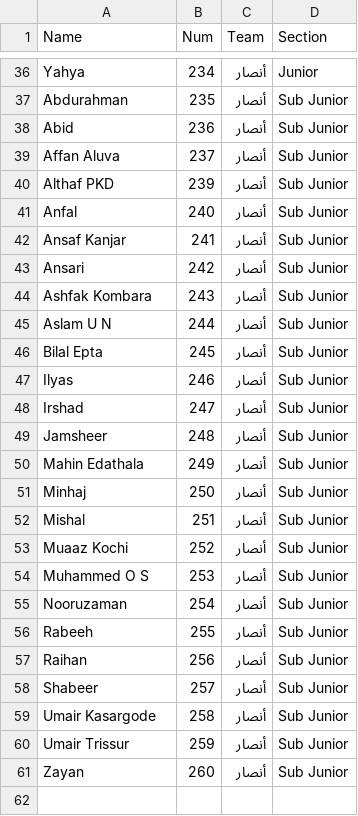
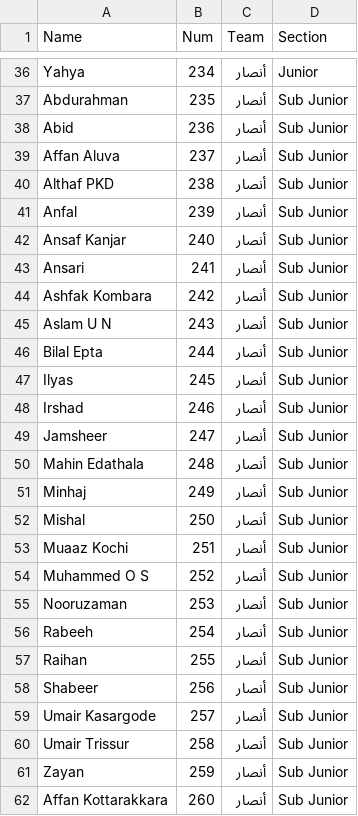
Before and after one commit to MHD-Hudaif/thanafus, a CSV file: teams/Ansar.csv, drawn as a sheet; only a part is shown, gaps mark what is left out; the diff names each change by its address in the sheet, - before the commit and + after, or states it on an @@ line.

```diff
--- a/teams/Ansar.csv
+++ b/teams/Ansar.csv
-B40 (Num): 239
+B40 (Num): 238
-B41 (Num): 240
+B41 (Num): 239
-B42 (Num): 241
+B42 (Num): 240
-B43 (Num): 242
+B43 (Num): 241
-B44 (Num): 243
+B44 (Num): 242
-B45 (Num): 244
+B45 (Num): 243
-B46 (Num): 245
+B46 (Num): 244
-B47 (Num): 246
+B47 (Num): 245
-B48 (Num): 247
+B48 (Num): 246
-B49 (Num): 248
+B49 (Num): 247
-B50 (Num): 249
+B50 (Num): 248
-B51 (Num): 250
+B51 (Num): 249
-B52 (Num): 251
+B52 (Num): 250
-B53 (Num): 252
+B53 (Num): 251
-B54 (Num): 253
+B54 (Num): 252
-B55 (Num): 254
+B55 (Num): 253
-B56 (Num): 255
+B56 (Num): 254
-B57 (Num): 256
+B57 (Num): 255
-B58 (Num): 257
+B58 (Num): 256
-B59 (Num): 258
+B59 (Num): 257
-B60 (Num): 259
+B60 (Num): 258
-B61 (Num): 260
+B61 (Num): 259
+row 62: Affan Kottarakkara | 260 | أنصار | Sub Junior
```
Also changed, not shown: teams/Abtal.csv, teams/Aewan.csv, 1 other file.
